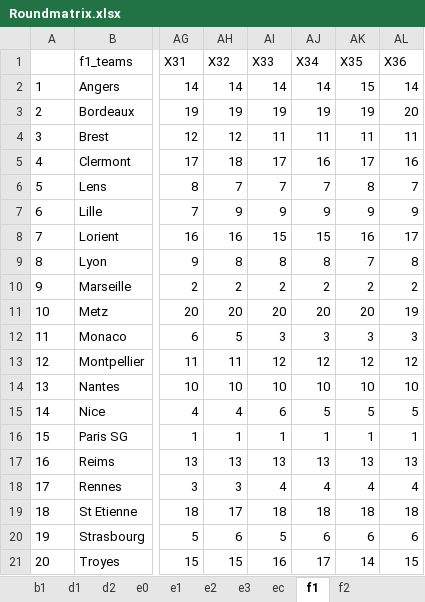
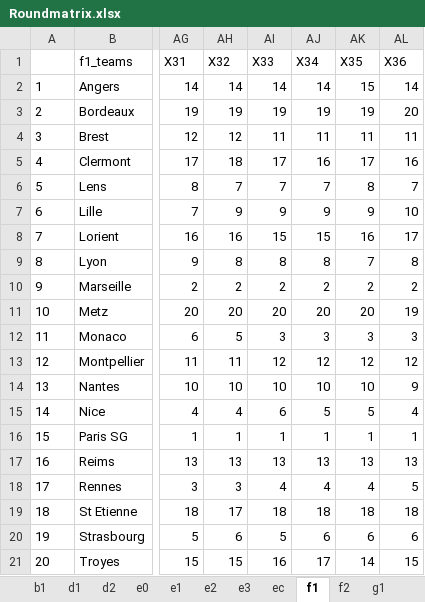
Before and after one commit to gitboyzorro5/Rsoccer, an Excel workbook: Divisions/Roundmatrix.xlsx, sheet f1, drawn as a sheet; only a part is shown, gaps mark what is left out; values as stored, in another font and other column widths than the file's, no borders; the diff names each change by its address in the sheet, - before the commit and + after, or states it on an @@ line.

```diff
--- a/Divisions/Roundmatrix.xlsx (sheet f1)
+++ b/Divisions/Roundmatrix.xlsx (sheet f1)
+sheet tab: g1
-AL7 (X36): 9
+AL7 (X36): 10
-AL14 (X36): 10
+AL14 (X36): 9
-AL15 (X36): 5
+AL15 (X36): 4
-AL18 (X36): 4
+AL18 (X36): 5
```
Also changed, not shown: sheet e0, sheet ec, other sheet tabs, Divisions/G1.xlsx, NL/BRA.xlsx, 52 other files.
